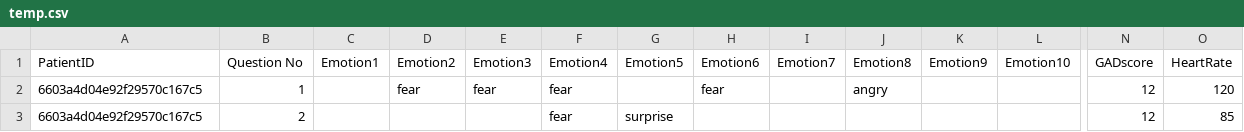
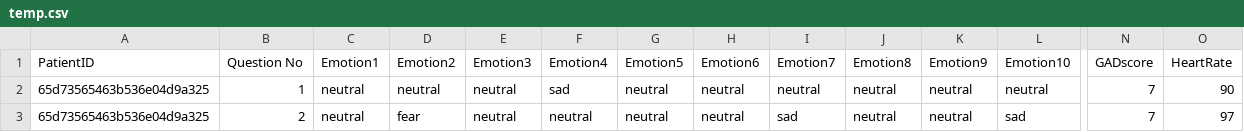
Before and after one commit to umarqazii/Final-Year-Project, a CSV file: temp.csv, drawn as a sheet; only a part is shown, gaps mark what is left out; the diff covers the shown part only; the diff names each change by its address in the sheet, - before the commit and + after, or states it on an @@ line.

```diff
--- a/temp.csv
+++ b/temp.csv
-A2:A3 (PatientID): 6603a4d04e92f29570c167c5
+A2:A3 (PatientID): 65d73565463b536e04d9a325
-C2:C3 (Emotion1): (empty)
+C2:C3 (Emotion1): neutral
-D2 (Emotion2): fear
+D2 (Emotion2): neutral
-E2 (Emotion3): fear
+E2 (Emotion3): neutral
-F2 (Emotion4): fear
+F2 (Emotion4): sad
-G2 (Emotion5): (empty)
+G2 (Emotion5): neutral
-H2 (Emotion6): fear
+H2 (Emotion6): neutral
-I2 (Emotion7): (empty)
+I2 (Emotion7): neutral
-J2 (Emotion8): angry
+J2 (Emotion8): neutral
-K2:K3 (Emotion9): (empty)
+K2:K3 (Emotion9): neutral
-L2 (Emotion10): (empty)
+L2 (Emotion10): neutral
-N2:N3 (GADscore): 12
+N2:N3 (GADscore): 7
-O2 (HeartRate): 120
+O2 (HeartRate): 90
-D3 (Emotion2): (empty)
+D3 (Emotion2): fear
-E3 (Emotion3): (empty)
+E3 (Emotion3): neutral
-F3 (Emotion4): fear
+F3 (Emotion4): neutral
-G3 (Emotion5): surprise
+G3 (Emotion5): neutral
-H3 (Emotion6): (empty)
+H3 (Emotion6): neutral
-I3 (Emotion7): (empty)
+I3 (Emotion7): sad
-J3 (Emotion8): (empty)
+J3 (Emotion8): neutral
-L3 (Emotion10): (empty)
+L3 (Emotion10): sad
-O3 (HeartRate): 85
+O3 (HeartRate): 97
```
Also changed, not shown: 110 edited cells elsewhere in this file, 6 other files.
